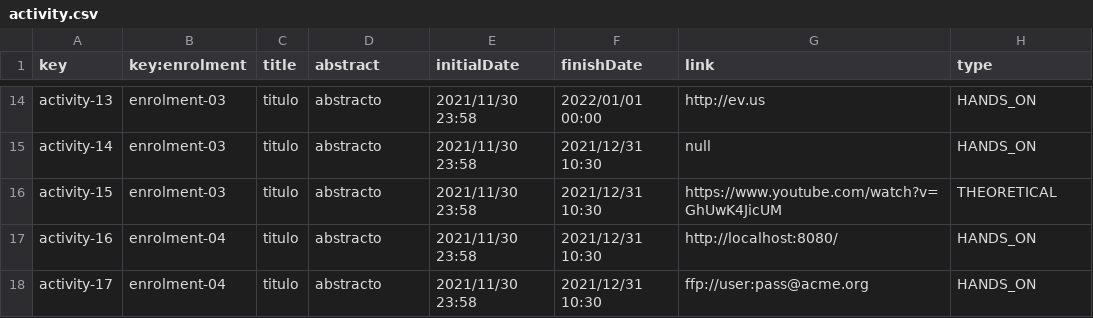
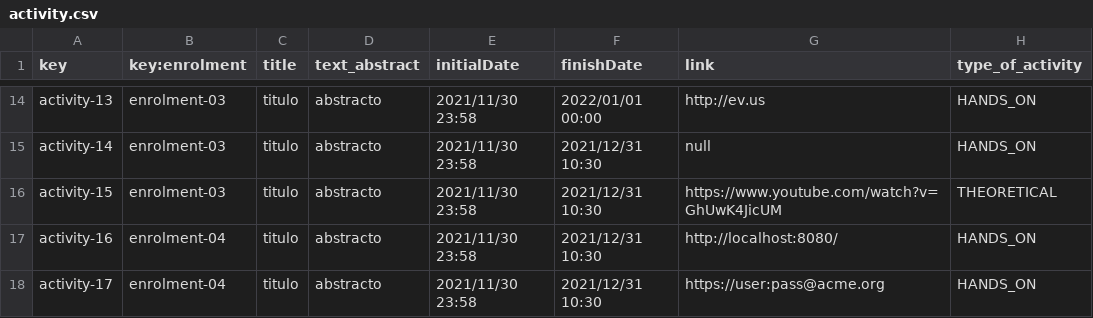
Before and after one commit to Miguel-Angel-Roldan-Garcia/Acme-L3, a CSV file: src/main/webapp/WEB-INF/resources/sample-data/activity.csv, drawn as a sheet; only a part is shown, gaps mark what is left out; the diff names each change by its address in the sheet, - before the commit and + after, or states it on an @@ line.

Commit message:
fix:Fixed Activity attributes

```diff
--- a/src/main/webapp/WEB-INF/resources/sample-data/activity.csv
+++ b/src/main/webapp/WEB-INF/resources/sample-data/activity.csv
-D1: abstract
+D1: text_abstract
-H1: type
+H1: type_of_activity
-G18 (link): ffp://user:pass@acme.org
+G18 (link): https://user:pass@acme.org
```
Also changed, not shown: 1 other file.
